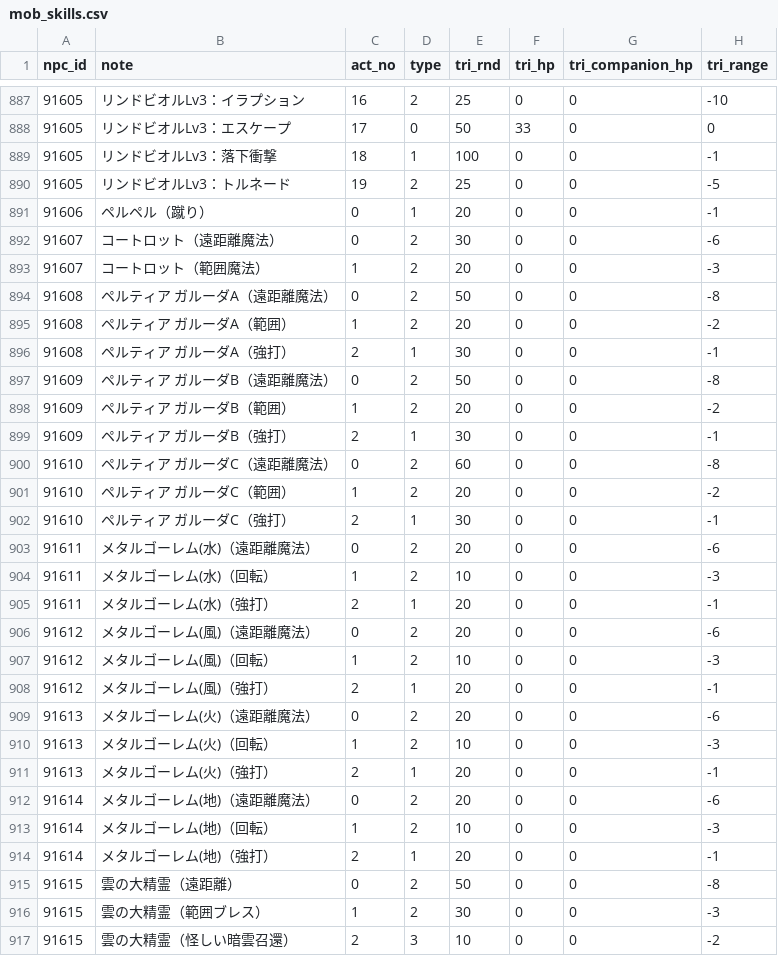
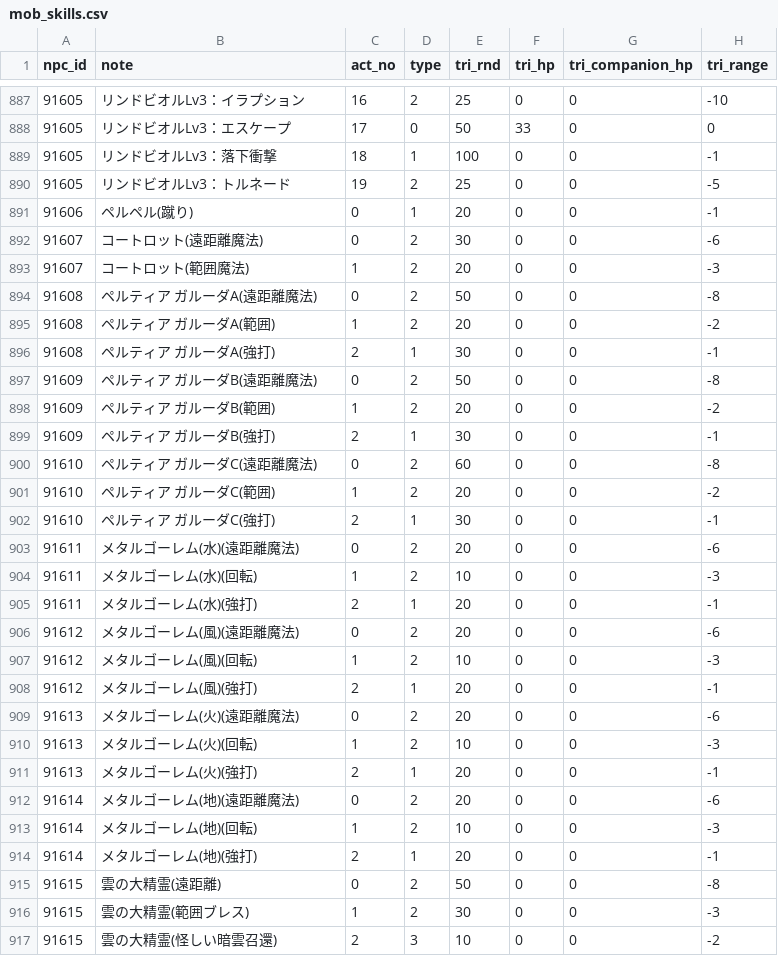
Before and after one commit to Kenji1/L1J-JP, a CSV file: db/csv/ja/mob_skills.csv, drawn as a sheet; only a part is shown, gaps mark what is left out; the diff covers the shown part only; the diff names each change by its address in the sheet, - before the commit and + after, or states it on an @@ line.

```diff
--- a/db/csv/ja/mob_skills.csv
+++ b/db/csv/ja/mob_skills.csv
-B891 (note): ペルペル（蹴り）
+B891 (note): ペルペル(蹴り)
-B892 (note): コートロット（遠距離魔法）
+B892 (note): コートロット(遠距離魔法)
-B893 (note): コートロット（範囲魔法）
+B893 (note): コートロット(範囲魔法)
-B894 (note): ペルティア ガルーダA（遠距離魔法）
+B894 (note): ペルティア ガルーダA(遠距離魔法)
-B895 (note): ペルティア ガルーダA（範囲）
+B895 (note): ペルティア ガルーダA(範囲)
-B896 (note): ペルティア ガルーダA（強打）
+B896 (note): ペルティア ガルーダA(強打)
-B897 (note): ペルティア ガルーダB（遠距離魔法）
+B897 (note): ペルティア ガルーダB(遠距離魔法)
-B898 (note): ペルティア ガルーダB（範囲）
+B898 (note): ペルティア ガルーダB(範囲)
-B899 (note): ペルティア ガルーダB（強打）
+B899 (note): ペルティア ガルーダB(強打)
-B900 (note): ペルティア ガルーダC（遠距離魔法）
+B900 (note): ペルティア ガルーダC(遠距離魔法)
-B901 (note): ペルティア ガルーダC（範囲）
+B901 (note): ペルティア ガルーダC(範囲)
-B902 (note): ペルティア ガルーダC（強打）
+B902 (note): ペルティア ガルーダC(強打)
-B903 (note): メタルゴーレム(水)（遠距離魔法）
+B903 (note): メタルゴーレム(水)(遠距離魔法)
-B904 (note): メタルゴーレム(水)（回転）
+B904 (note): メタルゴーレム(水)(回転)
-B905 (note): メタルゴーレム(水)（強打）
+B905 (note): メタルゴーレム(水)(強打)
-B906 (note): メタルゴーレム(風)（遠距離魔法）
+B906 (note): メタルゴーレム(風)(遠距離魔法)
-B907 (note): メタルゴーレム(風)（回転）
+B907 (note): メタルゴーレム(風)(回転)
-B908 (note): メタルゴーレム(風)（強打）
+B908 (note): メタルゴーレム(風)(強打)
-B909 (note): メタルゴーレム(火)（遠距離魔法）
+B909 (note): メタルゴーレム(火)(遠距離魔法)
-B910 (note): メタルゴーレム(火)（回転）
+B910 (note): メタルゴーレム(火)(回転)
-B911 (note): メタルゴーレム(火)（強打）
+B911 (note): メタルゴーレム(火)(強打)
-B912 (note): メタルゴーレム(地)（遠距離魔法）
+B912 (note): メタルゴーレム(地)(遠距離魔法)
-B913 (note): メタルゴーレム(地)（回転）
+B913 (note): メタルゴーレム(地)(回転)
-B914 (note): メタルゴーレム(地)（強打）
+B914 (note): メタルゴーレム(地)(強打)
-B915 (note): 雲の大精霊（遠距離）
+B915 (note): 雲の大精霊(遠距離)
-B916 (note): 雲の大精霊（範囲ブレス）
+B916 (note): 雲の大精霊(範囲ブレス)
-B917 (note): 雲の大精霊（怪しい暗雲召還）
+B917 (note): 雲の大精霊(怪しい暗雲召還)
```
Also changed, not shown: 107 edited cells elsewhere in this file, db/csv/ja/drop_items.csv, db/csv/ja/etc_items.csv, 23 other files.
